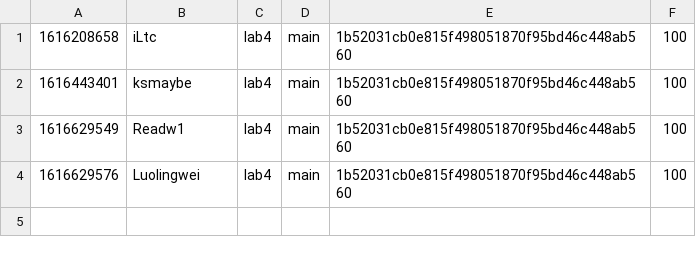
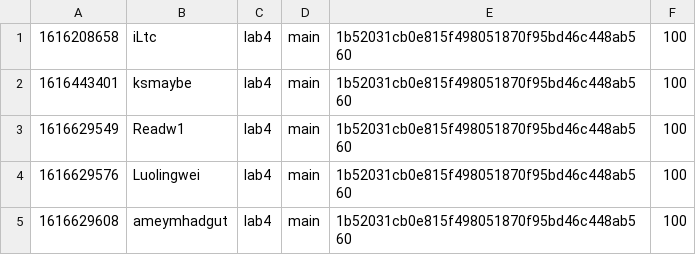
Before and after one commit to nyupcs/pcs-sp21-lab4-scoreboard, a CSV file: score.csv, drawn as a sheet; the diff names each change by its address in the sheet, - before the commit and + after, or states it on an @@ line.

Commit message:
[Score] ameymhadgut +100
ameymhadgut attacked `main` 1b52031cb0e815f498051870f95bd46c448ab560 of lab4

```diff
--- a/score.csv
+++ b/score.csv
+row 5: 1616629608 | ameymhadgut | lab4 | main | 1b52031cb0e815f498051870f95bd46c448ab560 | 100
```
